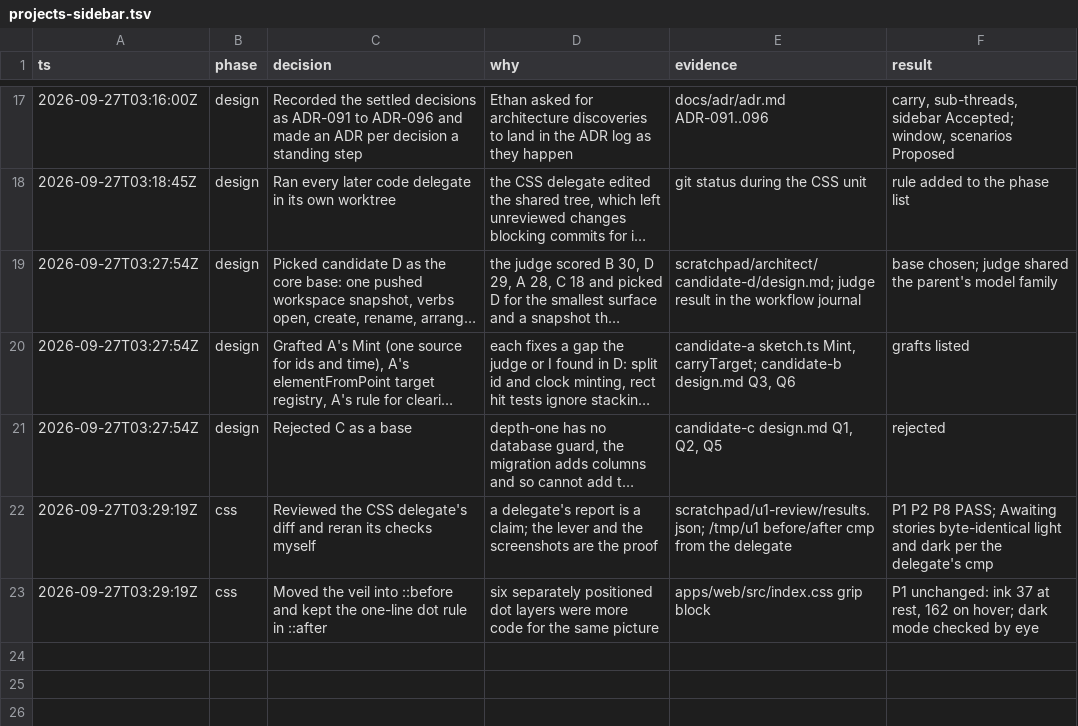
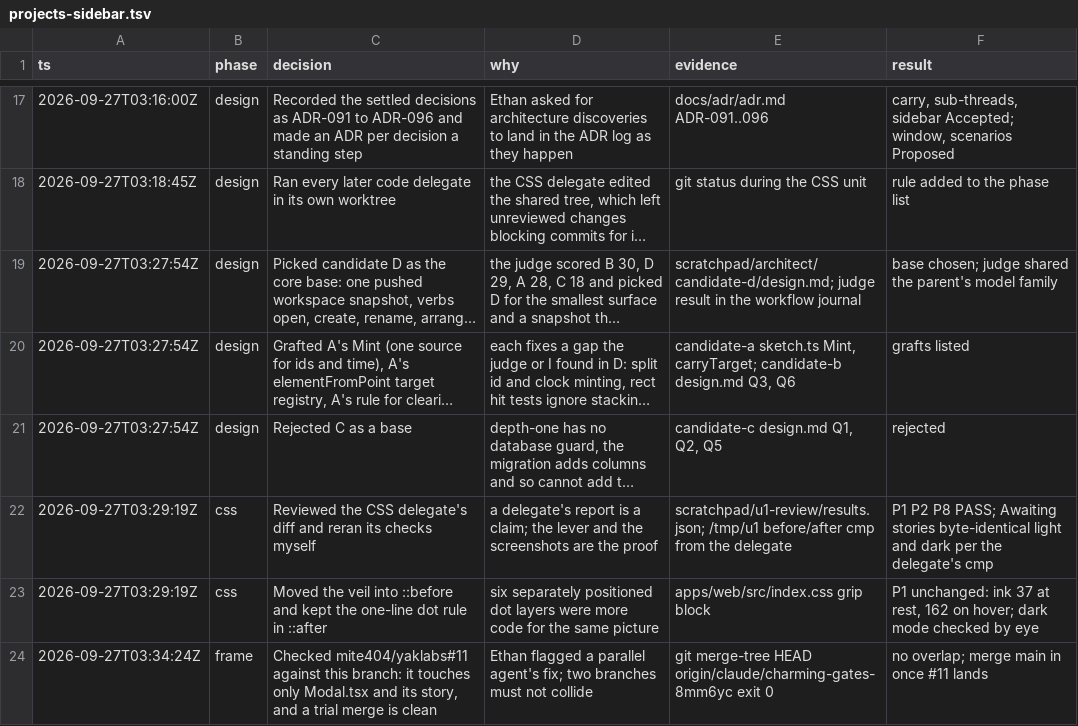
Before and after one commit to mite404/yaklabs, a TSV file: docs/trail/projects-sidebar.tsv, drawn as a sheet; only a part is shown, gaps mark what is left out; long unchanged cells end in ….

```diff
--- a/docs/trail/projects-sidebar.tsv
+++ b/docs/trail/projects-sidebar.tsv
@@ -23 +23,2 @@ ts	phase	decision	why	evidence	result
 2026-09-27T03:29:19Z	css	Moved the veil into ::before and kept the one-line dot rule in ::after	six separately positioned dot layers were more code for the same picture	apps/web/src/index.css grip block	P1 unchanged: ink 37 at rest, 162 on hover; dark mode checked by eye
+2026-09-27T03:34:24Z	frame	Checked mite404/yaklabs#11 against this branch: it touches only Modal.tsx and its story, and a trial merge is clean	Ethan flagged a parallel agent's fix; two branches must not collide	git merge-tree HEAD origin/claude/charming-gates-8mm6yc exit 0	no overlap; merge main in once #11 lands
```
